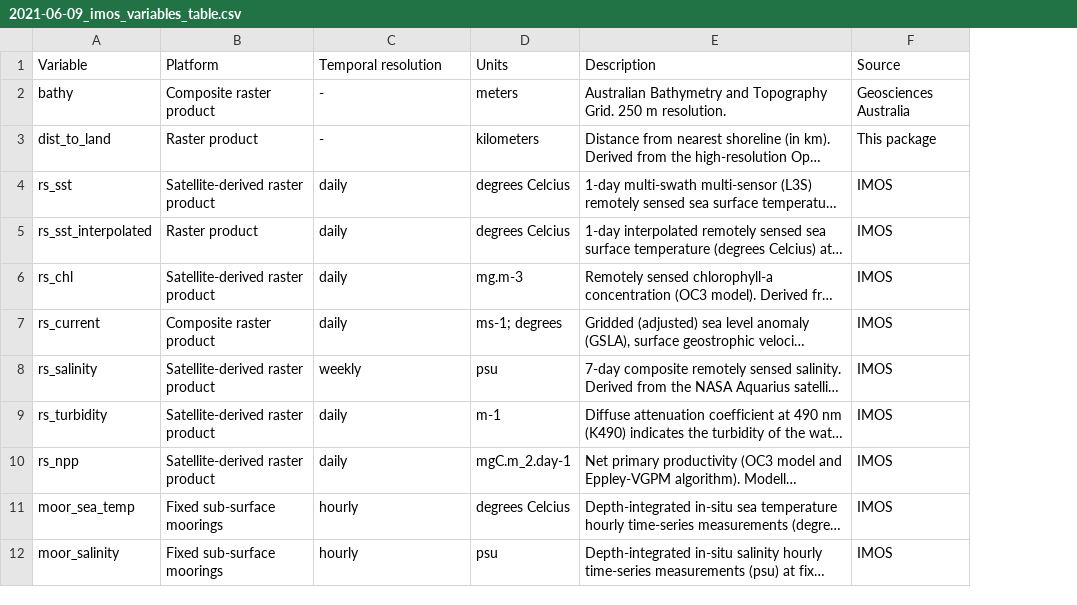
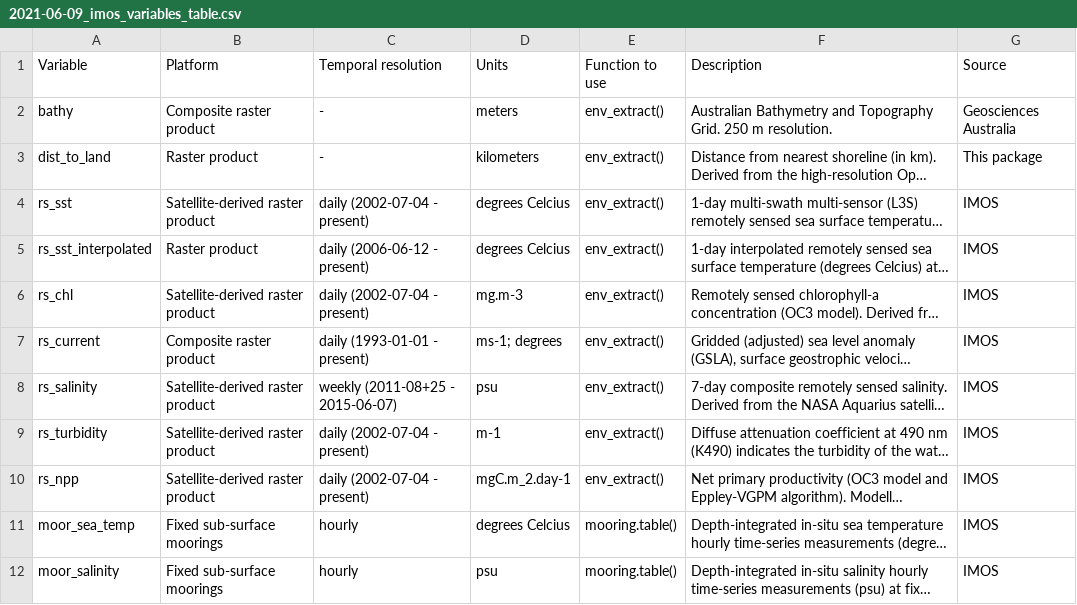
Before and after one commit to IMOS-AnimalTracking/environmental_layers, a CSV file: 2021-06-09_imos_variables_table.csv, drawn as a sheet; long unchanged cells end in …; the diff names each change by its address in the sheet, - before the commit and + after, or states it on an @@ line.

Commit message:
Update 2021-06-09_imos_variables_table.csv

```diff
--- a/2021-06-09_imos_variables_table.csv
+++ b/2021-06-09_imos_variables_table.csv
+column E (Function to use), rows 2-12: env_extract() | env_extract() | env_extract() | env_extract() | env_extract() | env_extract() | env_extract() | env_extract() | env_extract() | mooring.table() | mooring.table()
-C4 (Temporal resolution): daily
+C4 (Temporal resolution): daily (2002-07-04 - present)
-C5 (Temporal resolution): daily
+C5 (Temporal resolution): daily (2006-06-12 - present)
-C6 (Temporal resolution): daily
+C6 (Temporal resolution): daily (2002-07-04 - present)
-C7 (Temporal resolution): daily
+C7 (Temporal resolution): daily (1993-01-01 - present)
-C8 (Temporal resolution): weekly
+C8 (Temporal resolution): weekly (2011-08+25 - 2015-06-07)
-C9:C10 (Temporal resolution): daily
+C9:C10 (Temporal resolution): daily (2002-07-04 - present)
```
